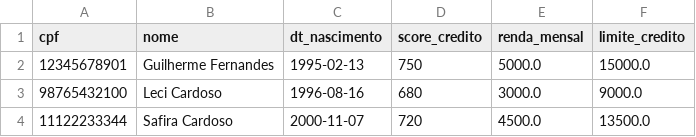
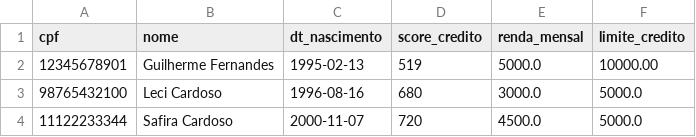
Before and after one commit to GuilhermeFer29/Assistente_Bancario, a CSV file: data/clientes.csv, drawn as a sheet.

```diff
--- a/data/clientes.csv
+++ b/data/clientes.csv
@@ -1,4 +1,4 @@
 cpf,nome,dt_nascimento,score_credito,renda_mensal,limite_credito
-12345678901,Guilherme Fernandes,1995-02-13,750,5000.0,15000.0
-98765432100,Leci Cardoso ,1996-08-16,680,3000.0,9000.0
-11122233344,Safira Cardoso,2000-11-07,720,4500.0,13500.0
+12345678901,Guilherme Fernandes,1995-02-13,519,5000.0,10000.00
+98765432100,Leci Cardoso ,1996-08-16,680,3000.0,5000.0
+11122233344,Safira Cardoso,2000-11-07,720,4500.0,5000.0
```
Also changed, not shown: 17 other files.
